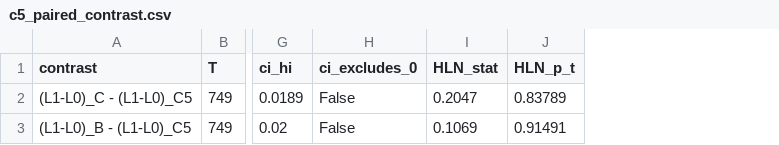
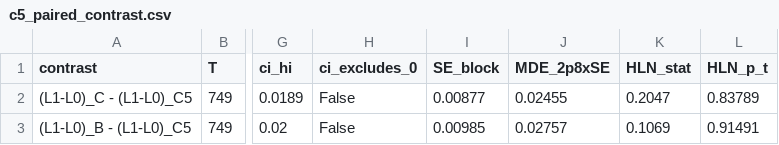
Before and after one commit to hryxx86/GNN-Testing, a CSV file: artifacts/storya_v21_family1_c5/c5_paired_contrast.csv, drawn as a sheet; only a part is shown, gaps mark what is left out; the diff names each change by its address in the sheet, - before the commit and + after, or states it on an @@ line.

```diff
--- a/artifacts/storya_v21_family1_c5/c5_paired_contrast.csv
+++ b/artifacts/storya_v21_family1_c5/c5_paired_contrast.csv
+column I (SE_block), rows 2-3: 0.00877 | 0.00985
+column J (MDE_2p8xSE), rows 2-3: 0.02455 | 0.02757
```
Also changed, not shown: artifacts/storya_v21_family1_c5/c5_device_replication.csv, artifacts/storya_v21_family1_c5_mac/c5_paired_contrast.csv, 22 other files.
